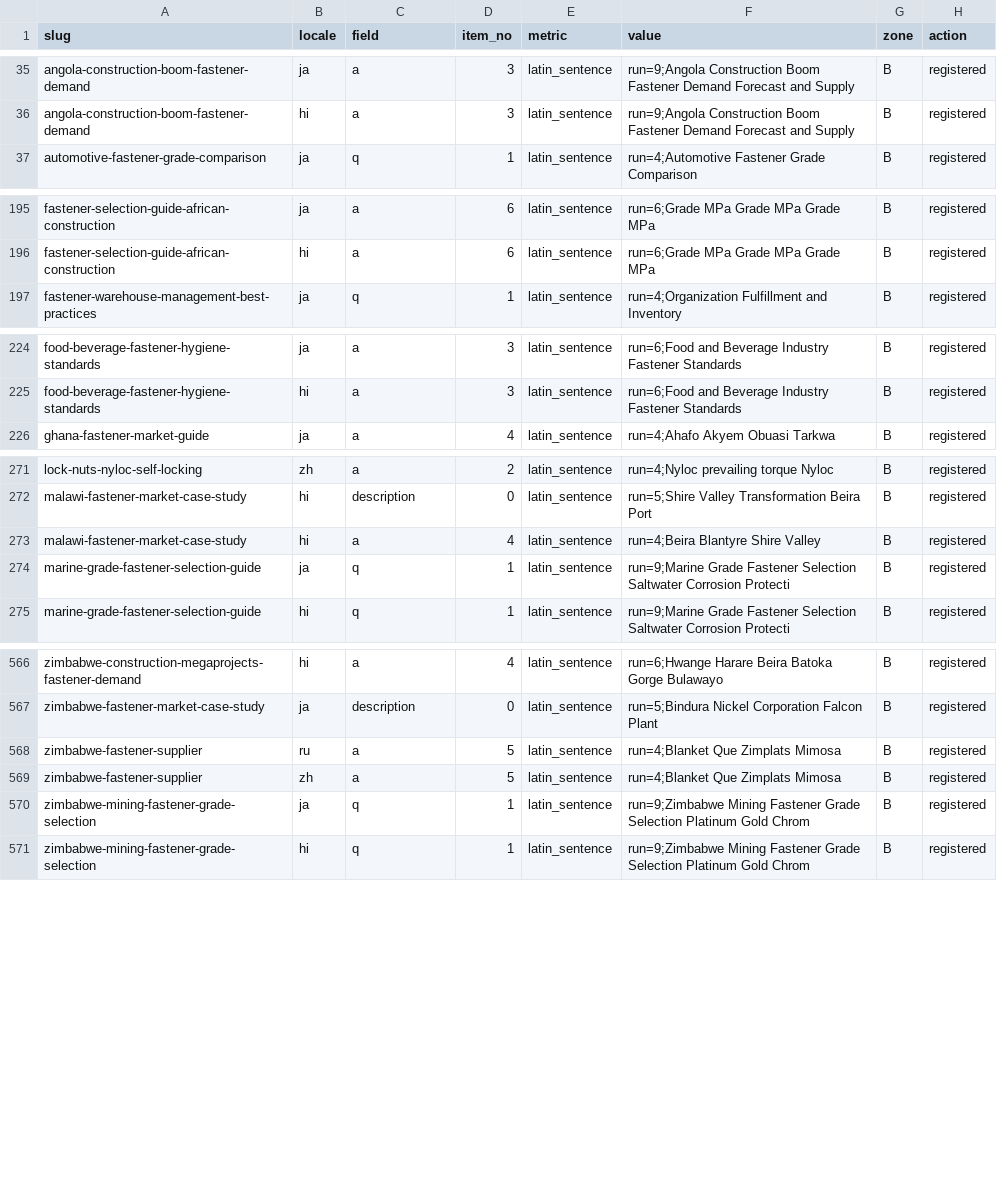
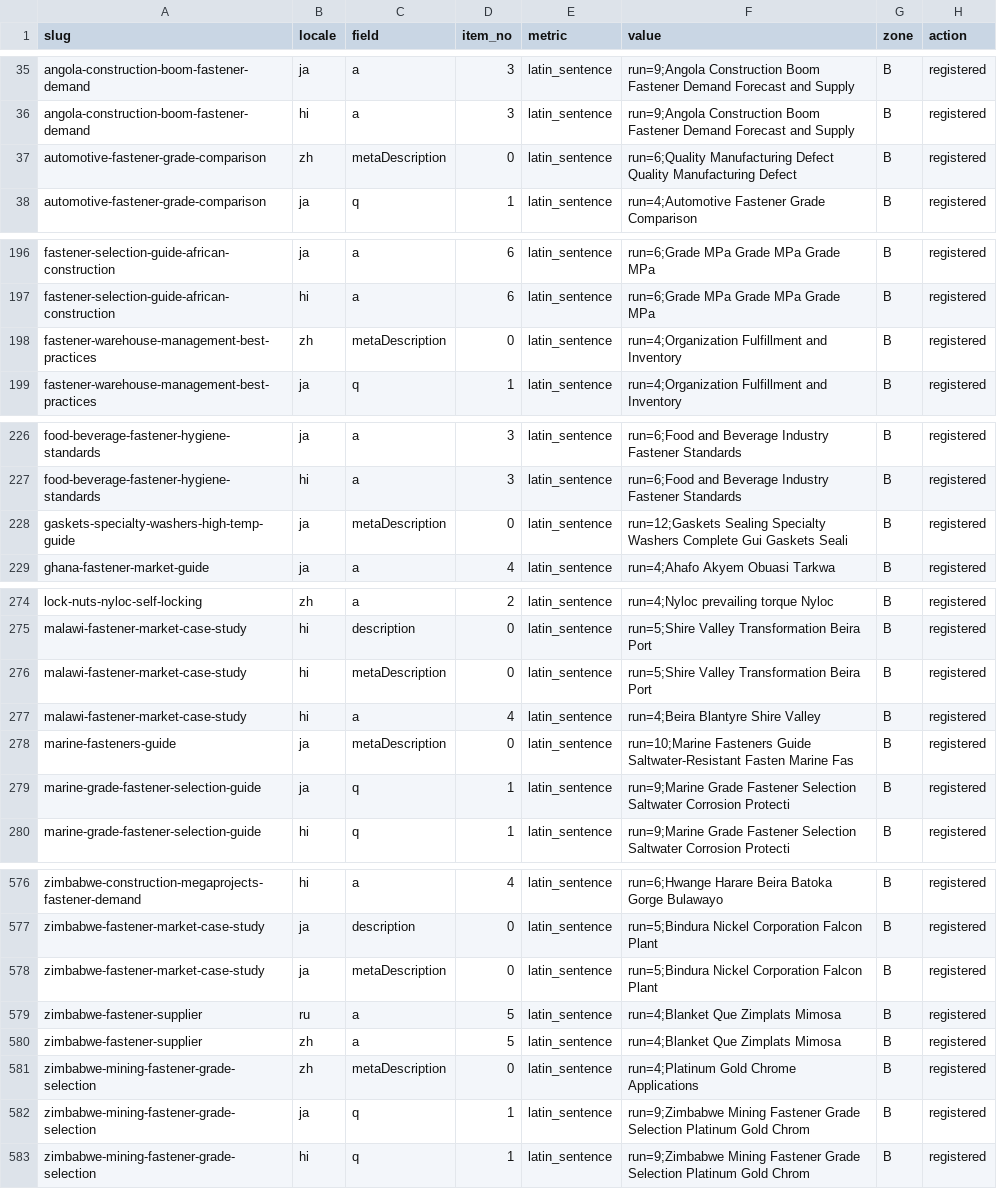
Before and after one commit to ipedmond9951-blip/tradego-fasteners-v2, a CSV file: docs/gsc-lang-consistency-ruja-2026-1126.csv, drawn as a sheet; only a part is shown, gaps mark what is left out; the diff covers the shown part only.

Commit message:
docs(T9l-lang): 补扫 metaDescription 语言一致性登记台账

```diff
--- a/docs/gsc-lang-consistency-ruja-2026-1126.csv
+++ b/docs/gsc-lang-consistency-ruja-2026-1126.csv
@@ -36,2 +36,3 @@ angola-construction-boom-fastener-demand,ja,a,3,latin_sentence,run=9;Angola Cons
 angola-construction-boom-fastener-demand,hi,a,3,latin_sentence,run=9;Angola Construction Boom Fastener Demand Forecast and Supply,B,registered
+automotive-fastener-grade-comparison,zh,metaDescription,0,latin_sentence,run=6;Quality Manufacturing Defect Quality Manufacturing Defect,B,registered
 automotive-fastener-grade-comparison,ja,q,1,latin_sentence,run=4;Automotive Fastener Grade Comparison,B,registered
@@ -196,2 +197,3 @@ fastener-selection-guide-african-construction,ja,a,6,latin_sentence,run=6;Grade
 fastener-selection-guide-african-construction,hi,a,6,latin_sentence,run=6;Grade MPa Grade MPa Grade MPa,B,registered
+fastener-warehouse-management-best-practices,zh,metaDescription,0,latin_sentence,run=4;Organization Fulfillment and Inventory,B,registered
 fastener-warehouse-management-best-practices,ja,q,1,latin_sentence,run=4;Organization Fulfillment and Inventory,B,registered
@@ -225,2 +227,3 @@ food-beverage-fastener-hygiene-standards,ja,a,3,latin_sentence,run=6;Food and Be
 food-beverage-fastener-hygiene-standards,hi,a,3,latin_sentence,run=6;Food and Beverage Industry Fastener Standards,B,registered
+gaskets-specialty-washers-high-temp-guide,ja,metaDescription,0,latin_sentence,run=12;Gaskets Sealing Specialty Washers Complete Gui Gaskets Seali,B,registered
 ghana-fastener-market-guide,ja,a,4,latin_sentence,run=4;Ahafo Akyem Obuasi Tarkwa,B,registered
@@ -272,3 +275,5 @@ lock-nuts-nyloc-self-locking,zh,a,2,latin_sentence,run=4;Nyloc prevailing torque
 malawi-fastener-market-case-study,hi,description,0,latin_sentence,run=5;Shire Valley Transformation Beira Port,B,registered
+malawi-fastener-market-case-study,hi,metaDescription,0,latin_sentence,run=5;Shire Valley Transformation Beira Port,B,registered
 malawi-fastener-market-case-study,hi,a,4,latin_sentence,run=4;Beira Blantyre Shire Valley,B,registered
+marine-fasteners-guide,ja,metaDescription,0,latin_sentence,run=10;Marine Fasteners Guide Saltwater-Resistant Fasten Marine Fas,B,registered
 marine-grade-fastener-selection-guide,ja,q,1,latin_sentence,run=9;Marine Grade Fastener Selection Saltwater Corrosion Protecti,B,registered
@@ -567,4 +577,6 @@ zimbabwe-construction-megaprojects-fastener-demand,hi,a,4,latin_sentence,run=6;H
 zimbabwe-fastener-market-case-study,ja,description,0,latin_sentence,run=5;Bindura Nickel Corporation Falcon Plant,B,registered
+zimbabwe-fastener-market-case-study,ja,metaDescription,0,latin_sentence,run=5;Bindura Nickel Corporation Falcon Plant,B,registered
 zimbabwe-fastener-supplier,ru,a,5,latin_sentence,run=4;Blanket Que Zimplats Mimosa,B,registered
 zimbabwe-fastener-supplier,zh,a,5,latin_sentence,run=4;Blanket Que Zimplats Mimosa,B,registered
+zimbabwe-mining-fastener-grade-selection,zh,metaDescription,0,latin_sentence,run=4;Platinum Gold Chrome Applications,B,registered
 zimbabwe-mining-fastener-grade-selection,ja,q,1,latin_sentence,run=9;Zimbabwe Mining Fastener Grade Selection Platinum Gold Chrom,B,registered
```
Also changed, not shown: 5 added rows elsewhere in this file.
